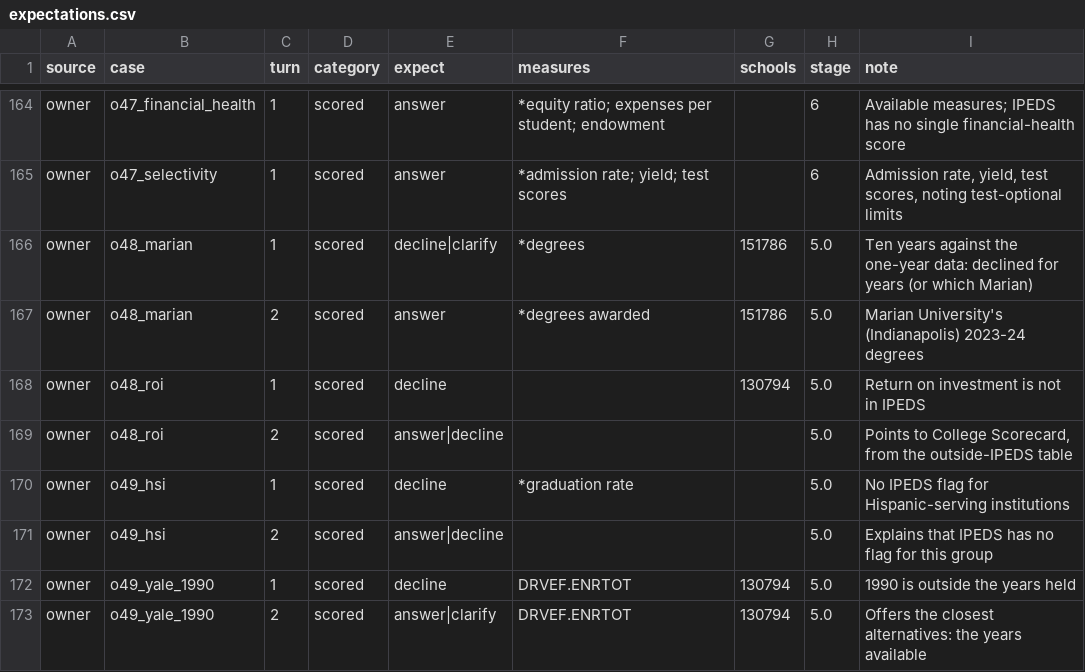
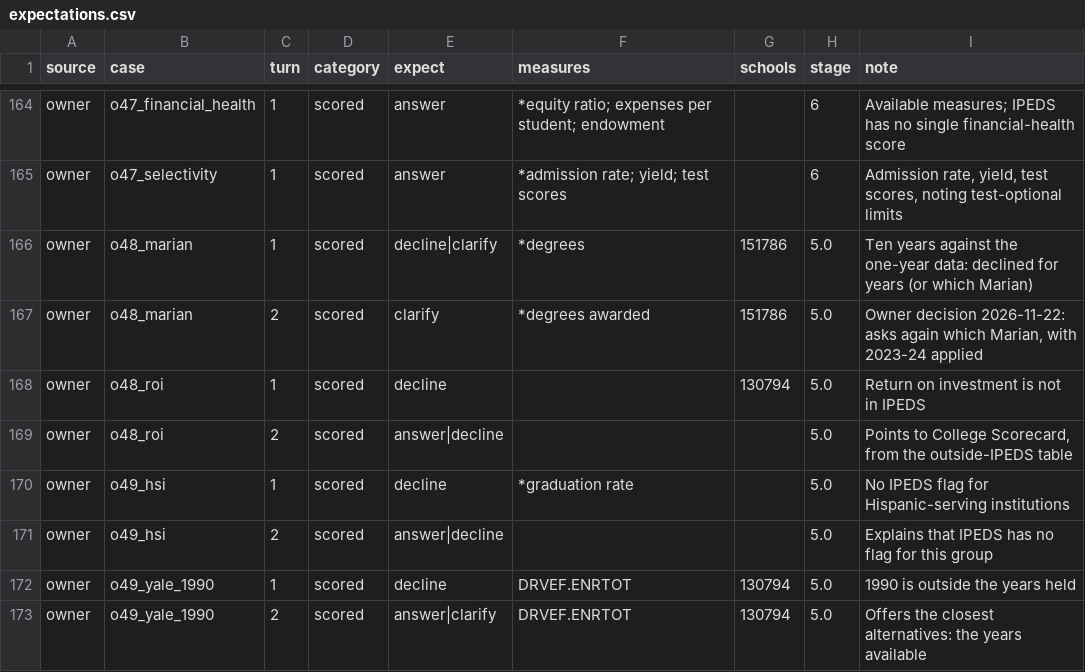
Before and after one commit to yul13011/ipeds-research-companion-v2, a CSV file: docs/stage4/expectations.csv, drawn as a sheet; only a part is shown, gaps mark what is left out.

```diff
--- a/docs/stage4/expectations.csv
+++ b/docs/stage4/expectations.csv
@@ -166,3 +166,3 @@ owner,o47_selectivity,1,scored,answer,*admission rate; yield; test scores,,6,"Ad
 owner,o48_marian,1,scored,decline|clarify,*degrees,151786,5.0,Ten years against the one-year data: declined for years (or which Marian)
-owner,o48_marian,2,scored,answer,*degrees awarded,151786,5.0,Marian University's (Indianapolis) 2023-24 degrees
+owner,o48_marian,2,scored,clarify,*degrees awarded,151786,5.0,"Owner decision 2026-11-22: asks again which Marian, with 2023-24 applied"
 owner,o48_roi,1,scored,decline,,130794,5.0,Return on investment is not in IPEDS
```
Also changed, not shown: dictionary/terms.csv, docs/reports/stage4/scorecard_haiku.csv, 12 other files.
